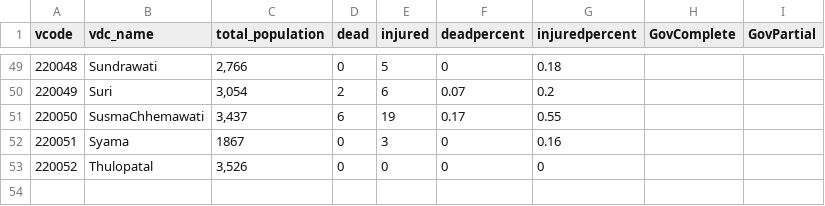
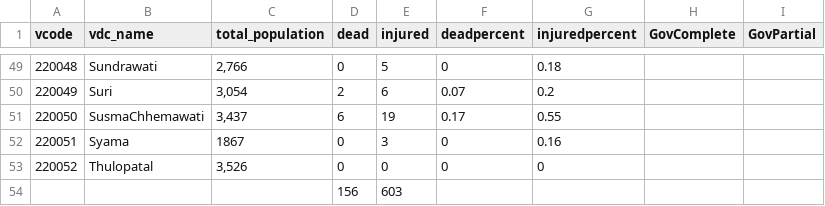
Before and after one commit to KathmanduLivingLabs/dolakha-casualty-map, a CSV file: data/data.csv, drawn as a sheet; only a part is shown, gaps mark what is left out.

Commit message:
Updating data

```diff
--- a/data/data.csv
+++ b/data/data.csv
@@ -53 +53,2 @@ vcode,vdc_name,total_population,dead,injured,deadpercent,injuredpercent,GovCompl
 220052,Thulopatal,"3,526",0,0,0,0,,
+,,,156,603,,,,
```
Also changed, not shown: 3 other files.
